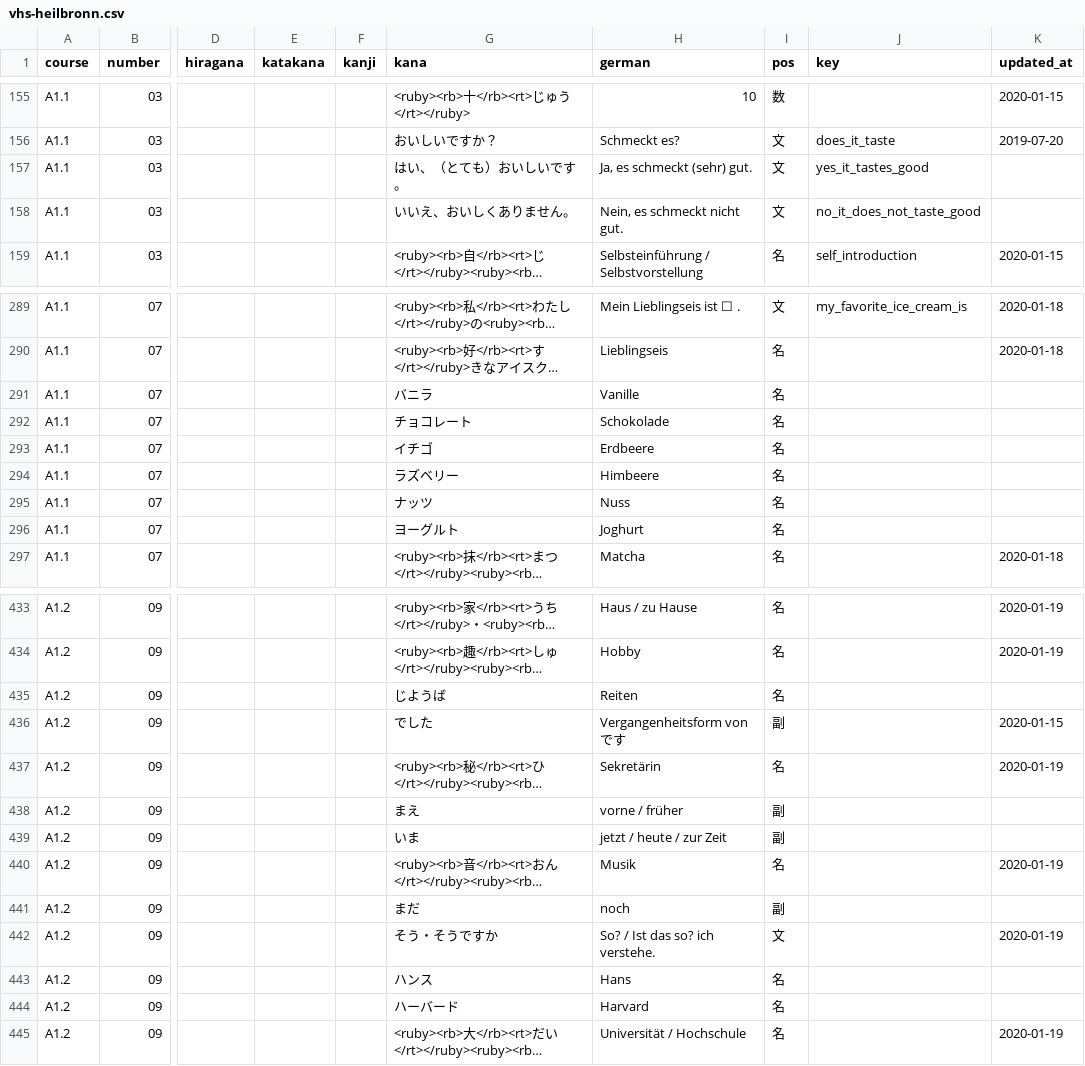
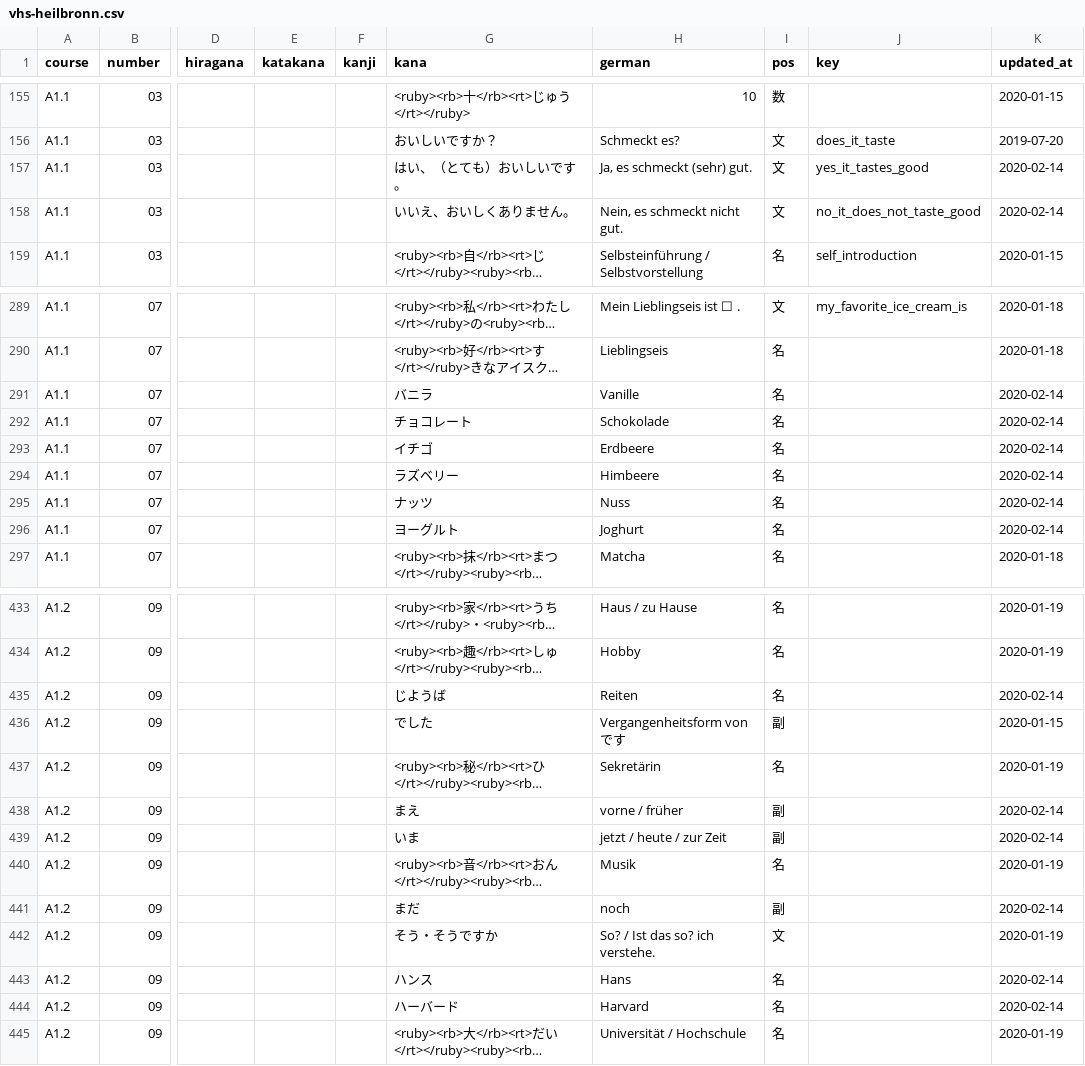
Before and after one commit to rhasqx/kihon, a CSV file: lib/seeds/vhs-heilbronn.csv, drawn as a sheet; only a part is shown, gaps mark what is left out; long unchanged cells end in …; the diff covers the shown part only; the diff names each change by its address in the sheet, - before the commit and + after, or states it on an @@ line.

```diff
--- a/lib/seeds/vhs-heilbronn.csv
+++ b/lib/seeds/vhs-heilbronn.csv
-K157:K158 (updated_at): (empty)
+K157:K158 (updated_at): 2020-02-14
-K291:K296 (updated_at): (empty)
+K291:K296 (updated_at): 2020-02-14
-K435 (updated_at): (empty)
+K435 (updated_at): 2020-02-14
-K438:K439 (updated_at): (empty)
+K438:K439 (updated_at): 2020-02-14
-K441 (updated_at): (empty)
+K441 (updated_at): 2020-02-14
-K443:K444 (updated_at): (empty)
+K443:K444 (updated_at): 2020-02-14
```
Also changed, not shown: 1 added row and 46 edited cells elsewhere in this file, 1 other file.
